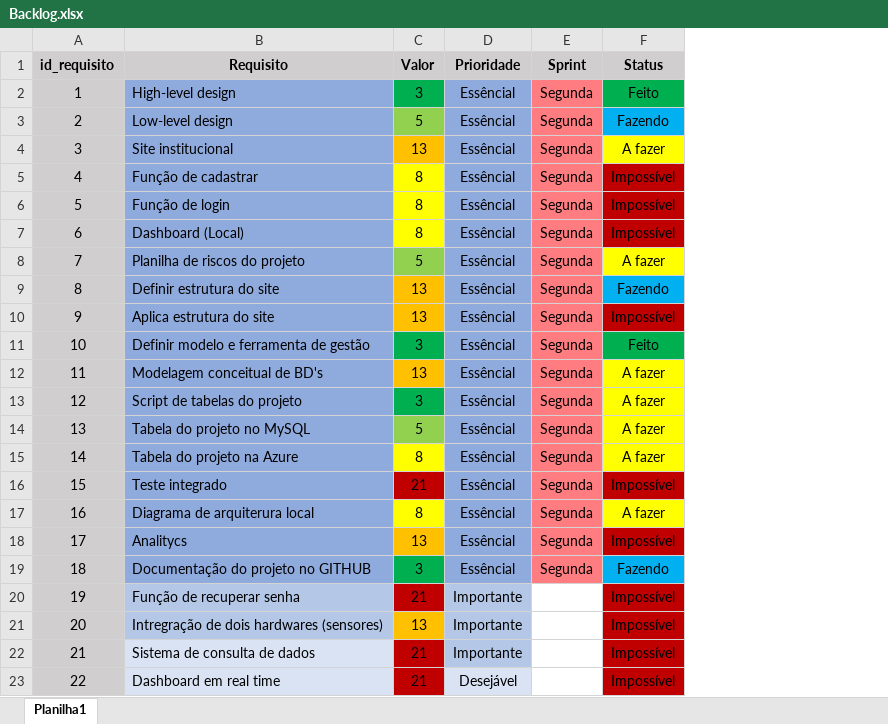
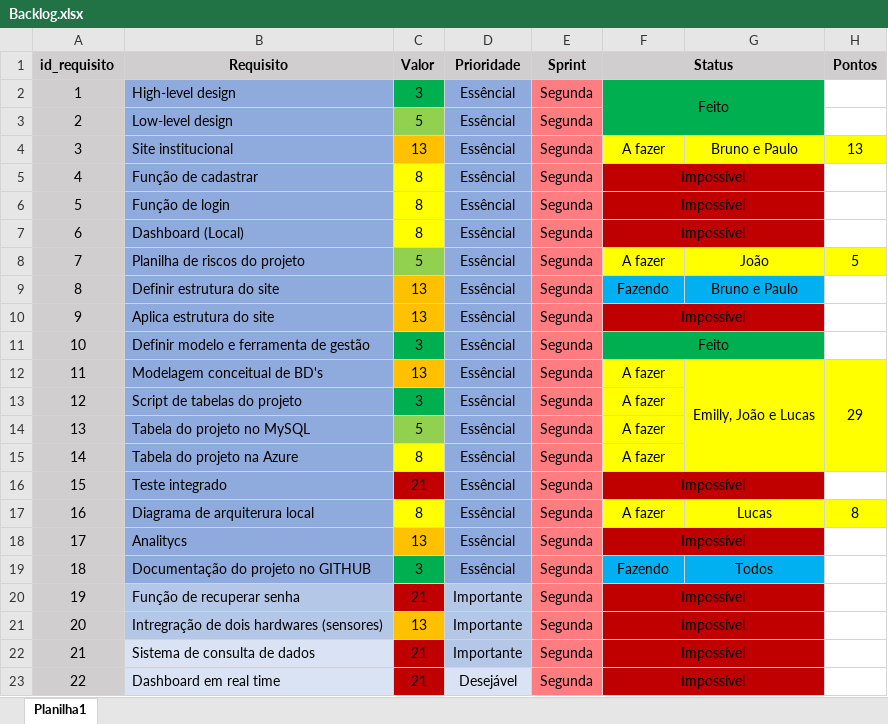
Before and after one commit to emillyalvesbandtec/Projeto-vacinas-2-Sprint, an Excel workbook: Backlog.xlsx, sheet Planilha1, drawn as a sheet; values as stored, in another font and other column widths than the file's, no borders; the diff names each change by its address in the sheet, - before the commit and + after, or states it on an @@ line.

Commit message:
Backlog 2.0
Atualização backlog 13.09.2019

```diff
--- a/Backlog.xlsx (sheet Planilha1)
+++ b/Backlog.xlsx (sheet Planilha1)
+column G, rows 4-19: Bruno e Paulo |  |  |  | João | Bruno e Paulo |  |  | Emilly, João e Lucas |  |  |  |  | Lucas |  | Todos
+column H (Pontos), rows 4-17: 13 |  |  |  | 5 |  |  |  | 29 |  |  |  |  | 8
+F1:G1 merged
+F2:G3 merged
-F3 (Status): Fazendo
+F3 (Status): (empty)
-F3 fill: #00B0F0
+F3 fill: #00B050
+F5:G5 merged
+F6:G6 merged
+F7:G7 merged
+F10:G10 merged
+F11:G11 merged
+F16:G16 merged
+F18:G18 merged
-E20:E23 (Sprint): (empty)
+E20:E23 (Sprint): Segunda
-E20:E23 fill: none
+E20:E23 fill: #FF7C80
+F20:G20 merged
+F21:G21 merged
+F22:G22 merged
+F23:G23 merged
```
